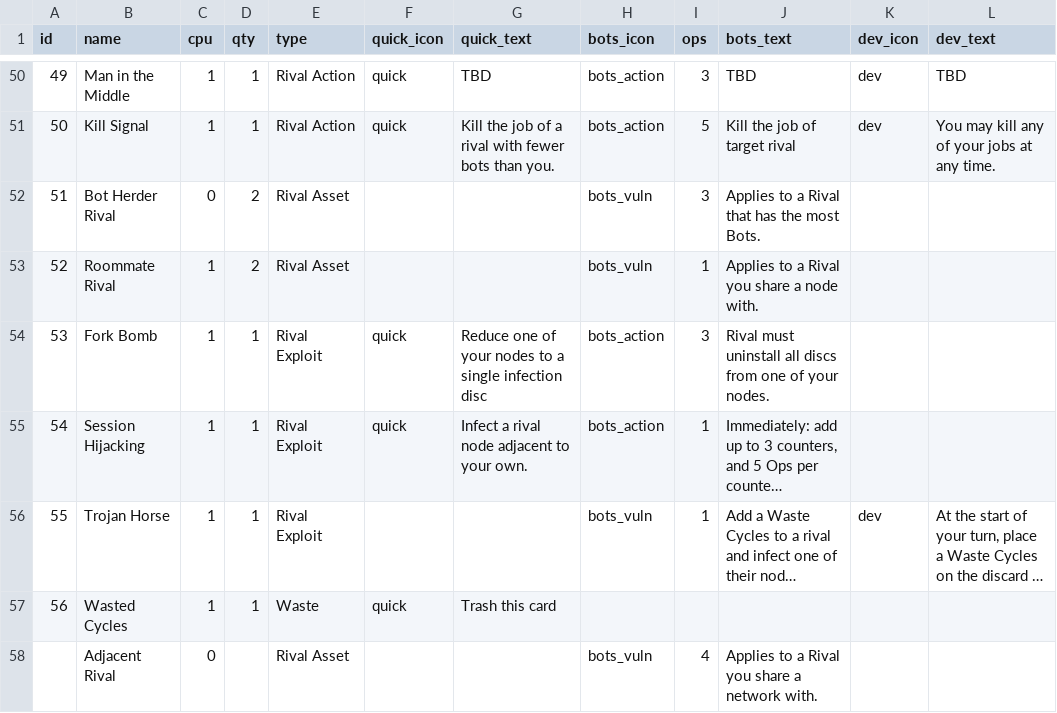
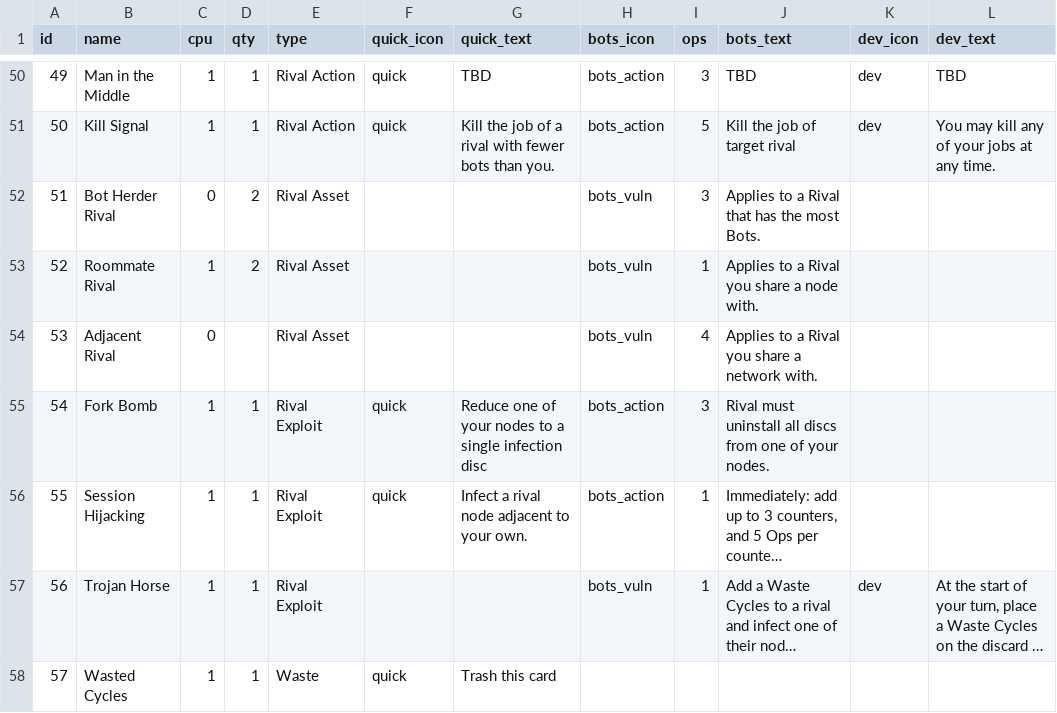
Before and after one commit to andymeneely/brood-parasite, a CSV file: data/cards.csv, drawn as a sheet; only a part is shown, gaps mark what is left out; long unchanged cells end in …; removed rows and columns are numbered as before the commit, all else as after; the diff names each change by its address in the sheet, - before the commit and + after, or states it on an @@ line.

Commit message:
reorder

```diff
--- a/data/cards.csv
+++ b/data/cards.csv
+row 54: 53 | Adjacent Rival | 0 |  | Rival Asset |  |  | bots_vuln | 4 | Applies to a Rival you share a network with.
-A55 (id): 53
+A55 (id): 54
-A56 (id): 54
+A56 (id): 55
-A57 (id): 55
+A57 (id): 56
-A58 (id): 56
+A58 (id): 57
-row 58:  | Adjacent Rival | 0 |  | Rival Asset |  |  | bots_vuln | 4 | Applies to a Rival you share a network with.
```
